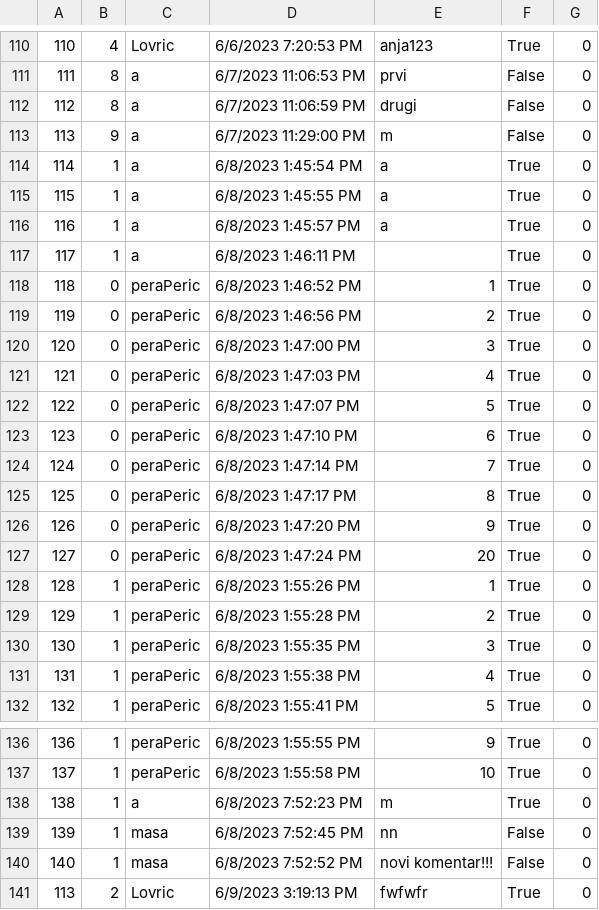
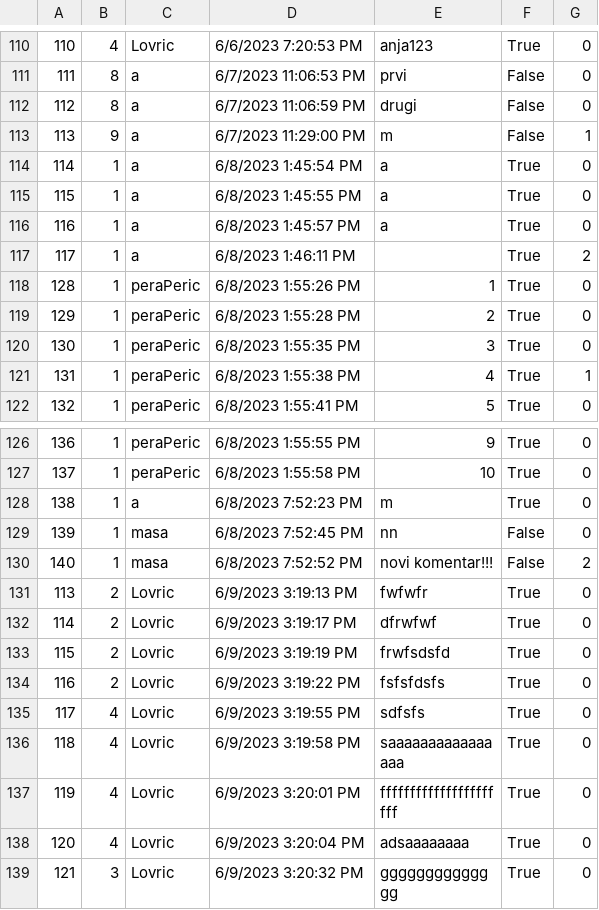
Before and after one commit to anjalovric/Tim1, a CSV file: InitialProject/Resources/Data/forumComments.csv, drawn as a sheet; only a part is shown, gaps mark what is left out; the shorter side is filled out with more unchanged rows; the diff covers the shown part only.

Commit message:
fix: Forum comments report

```diff
--- a/InitialProject/Resources/Data/forumComments.csv
+++ b/InitialProject/Resources/Data/forumComments.csv
@@ -112,3 +112,3 @@
 112|8|a|6/7/2023 11:06:59 PM|drugi|False|0
-113|9|a|6/7/2023 11:29:00 PM|m|False|0
+113|9|a|6/7/2023 11:29:00 PM|m|False|1
 114|1|a|6/8/2023 1:45:54 PM|a|True|0
@@ -116,13 +116,3 @@
 116|1|a|6/8/2023 1:45:57 PM|a|True|0
-117|1|a|6/8/2023 1:46:11 PM| |True|0
-118|0|peraPeric|6/8/2023 1:46:52 PM|1|True|0
-119|0|peraPeric|6/8/2023 1:46:56 PM|2|True|0
-120|0|peraPeric|6/8/2023 1:47:00 PM|3|True|0
-121|0|peraPeric|6/8/2023 1:47:03 PM|4|True|0
-122|0|peraPeric|6/8/2023 1:47:07 PM|5|True|0
-123|0|peraPeric|6/8/2023 1:47:10 PM|6|True|0
-124|0|peraPeric|6/8/2023 1:47:14 PM|7|True|0
-125|0|peraPeric|6/8/2023 1:47:17 PM|8|True|0
-126|0|peraPeric|6/8/2023 1:47:20 PM|9|True|0
-127|0|peraPeric|6/8/2023 1:47:24 PM|20|True|0
+117|1|a|6/8/2023 1:46:11 PM| |True|2
 128|1|peraPeric|6/8/2023 1:55:26 PM|1|True|0
@@ -130,3 +120,3 @@
 130|1|peraPeric|6/8/2023 1:55:35 PM|3|True|0
-131|1|peraPeric|6/8/2023 1:55:38 PM|4|True|0
+131|1|peraPeric|6/8/2023 1:55:38 PM|4|True|1
 132|1|peraPeric|6/8/2023 1:55:41 PM|5|True|0
@@ -139,3 +129,3 @@
 139|1|masa|6/8/2023 7:52:45 PM|nn|False|0
-140|1|masa|6/8/2023 7:52:52 PM|novi komentar!!!|False|0
+140|1|masa|6/8/2023 7:52:52 PM|novi komentar!!!|False|2
 113|2|Lovric|6/9/2023 3:19:13 PM|fwfwfr|True|0
```
Also changed, not shown: 5 added rows and 6 edited cells elsewhere in this file, 7 other files.
